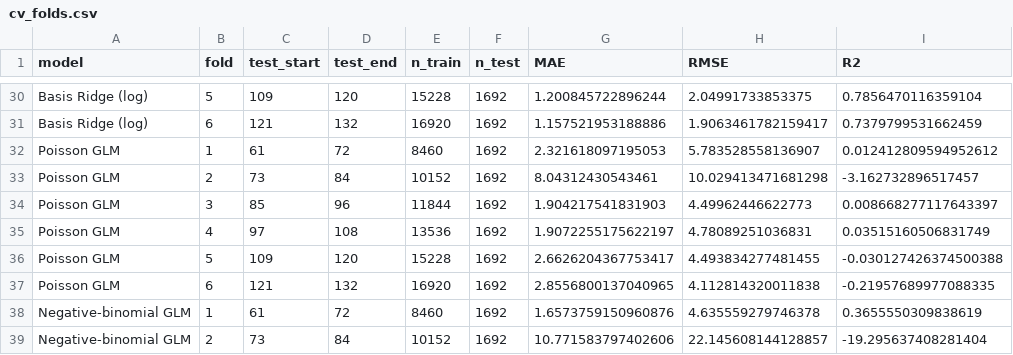
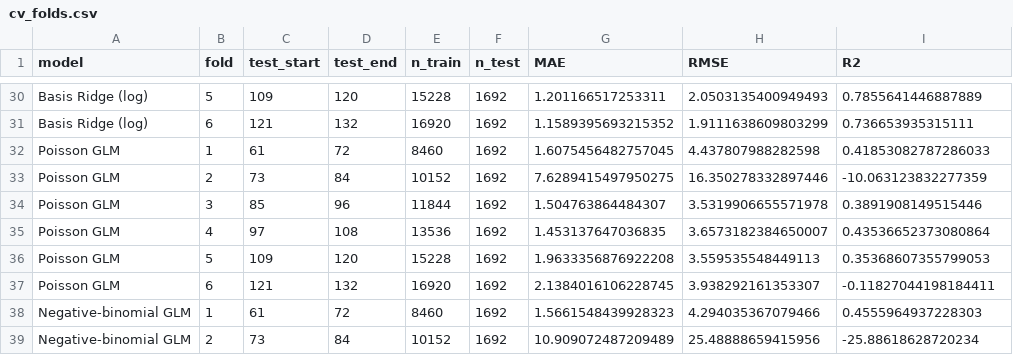
Before and after one commit to liu061231-code/toronto-bicycle-theft-prediction, a CSV file: output/tables/cv_folds.csv, drawn as a sheet; only a part is shown, gaps mark what is left out; the diff covers the shown part only; the diff names each change by its address in the sheet, - before the commit and + after, or states it on an @@ line.

```diff
--- a/output/tables/cv_folds.csv
+++ b/output/tables/cv_folds.csv
-G30 (MAE): 1.200845722896244
+G30 (MAE): 1.201166517253311
-H30 (RMSE): 2.04991733853375
+H30 (RMSE): 2.0503135400949493
-I30 (R2): 0.7856470116359104
+I30 (R2): 0.7855641446887889
-G31 (MAE): 1.157521953188886
+G31 (MAE): 1.1589395693215352
-H31 (RMSE): 1.9063461782159417
+H31 (RMSE): 1.9111638609803299
-I31 (R2): 0.7379799531662459
+I31 (R2): 0.736653935315111
-G32 (MAE): 2.321618097195053
+G32 (MAE): 1.6075456482757045
-H32 (RMSE): 5.783528558136907
+H32 (RMSE): 4.437807988282598
-I32 (R2): 0.012412809594952612
+I32 (R2): 0.41853082787286033
-G33 (MAE): 8.04312430543461
+G33 (MAE): 7.6289415497950275
-H33 (RMSE): 10.029413471681298
+H33 (RMSE): 16.350278332897446
-I33 (R2): -3.162732896517457
+I33 (R2): -10.063123832277359
-G34 (MAE): 1.904217541831903
+G34 (MAE): 1.504763864484307
-H34 (RMSE): 4.49962446622773
+H34 (RMSE): 3.5319906655571978
-I34 (R2): 0.008668277117643397
+I34 (R2): 0.3891908149515446
-G35 (MAE): 1.9072255175622197
+G35 (MAE): 1.453137647036835
-H35 (RMSE): 4.78089251036831
+H35 (RMSE): 3.6573182384650007
-I35 (R2): 0.03515160506831749
+I35 (R2): 0.43536652373080864
-G36 (MAE): 2.6626204367753417
+G36 (MAE): 1.9633356876922208
-H36 (RMSE): 4.493834277481455
+H36 (RMSE): 3.559535548449113
-I36 (R2): -0.030127426374500388
+I36 (R2): 0.35368607355799053
-G37 (MAE): 2.8556800137040965
+G37 (MAE): 2.1384016106228745
-H37 (RMSE): 4.112814320011838
+H37 (RMSE): 3.938292161353307
-I37 (R2): -0.21957689977088335
+I37 (R2): -0.11827044198184411
-G38 (MAE): 1.6573759150960876
+G38 (MAE): 1.5661548439928323
-H38 (RMSE): 4.635559279746378
+H38 (RMSE): 4.294035367079466
-I38 (R2): 0.3655550309838619
+I38 (R2): 0.4555964937228303
-G39 (MAE): 10.771583797402606
+G39 (MAE): 10.909072487209489
-H39 (RMSE): 22.145608144128857
+H39 (RMSE): 25.48888659415956
-I39 (R2): -19.295637408281404
+I39 (R2): -25.88618628720234
```
Also changed, not shown: 42 edited cells elsewhere in this file, output/tables/data_audit.csv, output/tables/lambda_tuning.csv, 24 other files.
